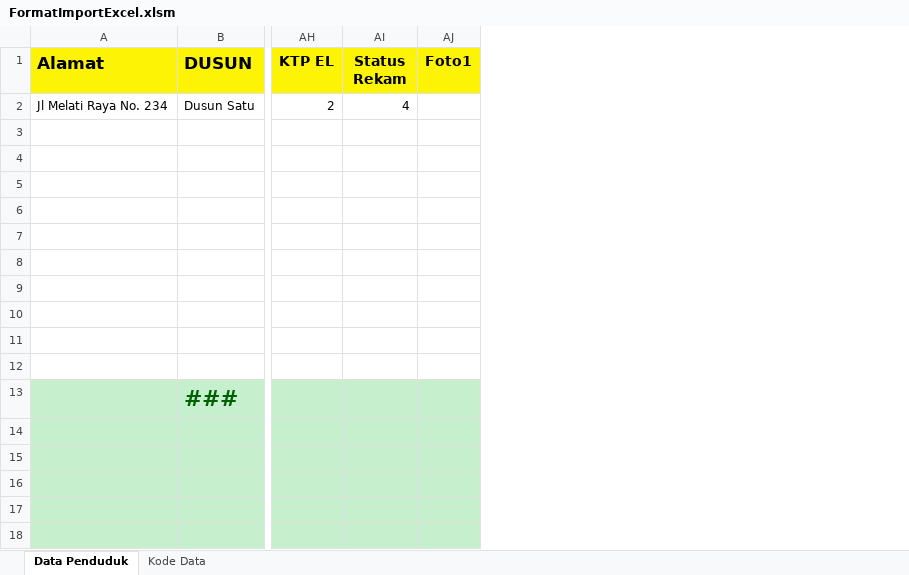
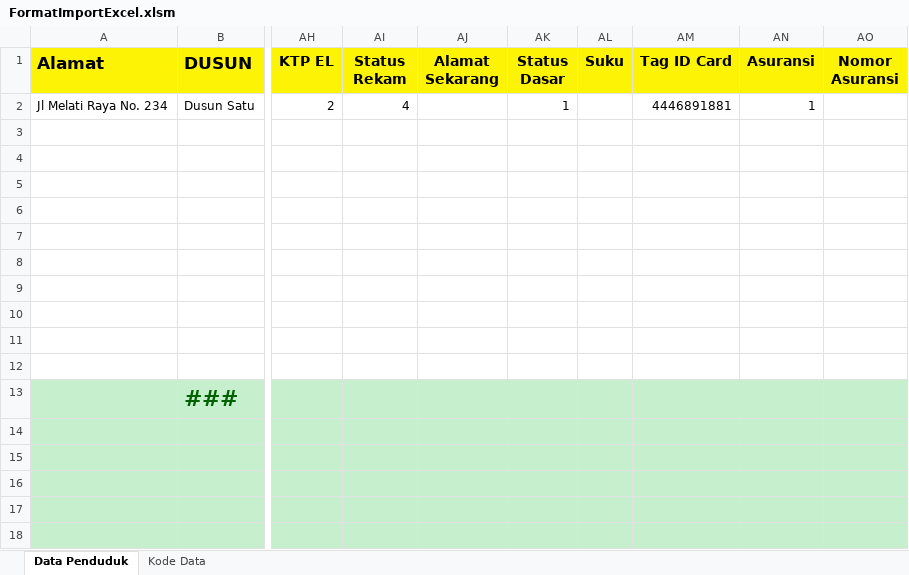
Before and after one commit to desagarut/sidega-master, an Excel workbook: assets/import/FormatImportExcel.xlsm, sheet Data Penduduk, drawn as a sheet; only a part is shown, gaps mark what is left out; values as stored, in another font and other column widths than the file's, no borders; removed rows and columns are numbered as before the commit, all else as after; the diff names each change by its address in the sheet, - before the commit and + after, or states it on an @@ line.

```diff
--- a/assets/import/FormatImportExcel.xlsm (sheet Data Penduduk)
+++ b/assets/import/FormatImportExcel.xlsm (sheet Data Penduduk)
-column AJ (Foto1), empty
+column AJ (Alamat Sekarang), empty
+column AK (Status Dasar), row 2: 1
+column AL (Suku), empty
+column AM (Tag ID Card), row 2: 4446891881
+column AN (Asuransi), row 2: 1
+column AO (Nomor Asuransi), empty
```
Also changed, not shown: sheet Kode Data.
